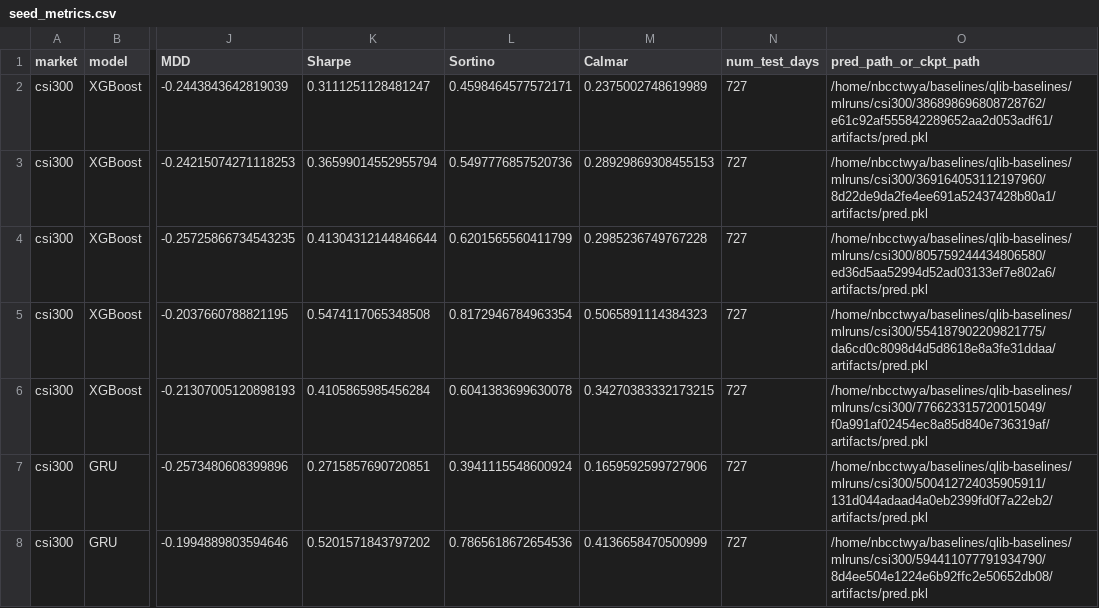
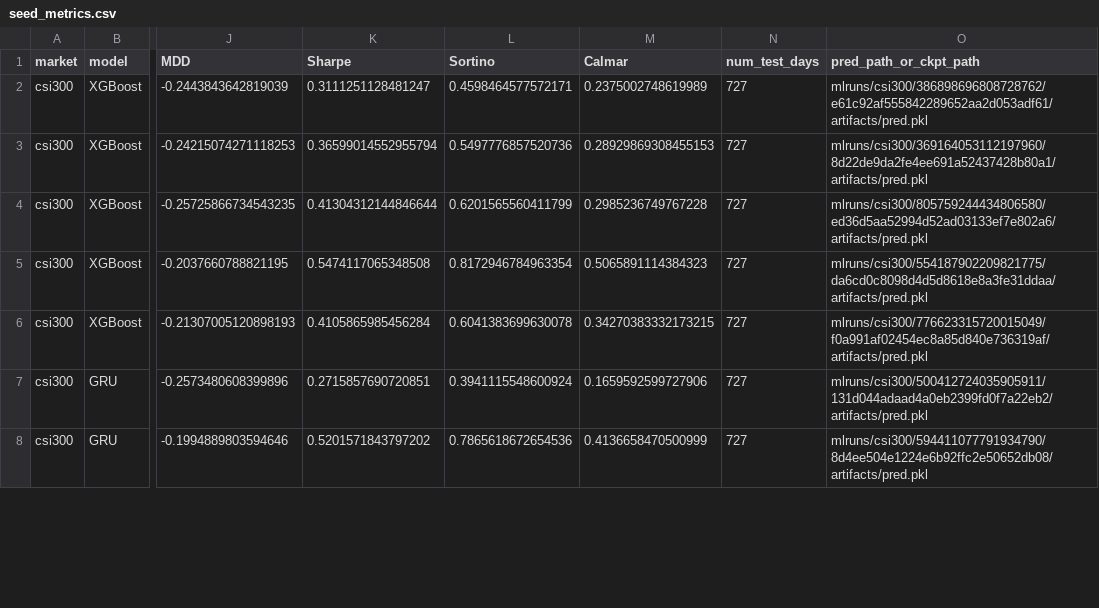
Before and after one commit to nbcctwya/qlib-baselines, a CSV file: results/metrics/seed_metrics.csv, drawn as a sheet; only a part is shown, gaps mark what is left out; the diff covers the shown part only; the diff names each change by its address in the sheet, - before the commit and + after, or states it on an @@ line.

```diff
--- a/results/metrics/seed_metrics.csv
+++ b/results/metrics/seed_metrics.csv
-O2 (pred_path_or_ckpt_path): /home/nbcctwya/baselines/qlib-baselines/mlruns/csi300/386898696808728762/e61c92af555842289652aa2d053adf61/artifacts/pred.pkl
+O2 (pred_path_or_ckpt_path): mlruns/csi300/386898696808728762/e61c92af555842289652aa2d053adf61/artifacts/pred.pkl
-O3 (pred_path_or_ckpt_path): /home/nbcctwya/baselines/qlib-baselines/mlruns/csi300/369164053112197960/8d22de9da2fe4ee691a52437428b80a1/artifacts/pred.pkl
+O3 (pred_path_or_ckpt_path): mlruns/csi300/369164053112197960/8d22de9da2fe4ee691a52437428b80a1/artifacts/pred.pkl
-O4 (pred_path_or_ckpt_path): /home/nbcctwya/baselines/qlib-baselines/mlruns/csi300/805759244434806580/ed36d5aa52994d52ad03133ef7e802a6/artifacts/pred.pkl
+O4 (pred_path_or_ckpt_path): mlruns/csi300/805759244434806580/ed36d5aa52994d52ad03133ef7e802a6/artifacts/pred.pkl
-O5 (pred_path_or_ckpt_path): /home/nbcctwya/baselines/qlib-baselines/mlruns/csi300/554187902209821775/da6cd0c8098d4d5d8618e8a3fe31ddaa/artifacts/pred.pkl
+O5 (pred_path_or_ckpt_path): mlruns/csi300/554187902209821775/da6cd0c8098d4d5d8618e8a3fe31ddaa/artifacts/pred.pkl
-O6 (pred_path_or_ckpt_path): /home/nbcctwya/baselines/qlib-baselines/mlruns/csi300/776623315720015049/f0a991af02454ec8a85d840e736319af/artifacts/pred.pkl
+O6 (pred_path_or_ckpt_path): mlruns/csi300/776623315720015049/f0a991af02454ec8a85d840e736319af/artifacts/pred.pkl
-O7 (pred_path_or_ckpt_path): /home/nbcctwya/baselines/qlib-baselines/mlruns/csi300/500412724035905911/131d044adaad4a0eb2399fd0f7a22eb2/artifacts/pred.pkl
+O7 (pred_path_or_ckpt_path): mlruns/csi300/500412724035905911/131d044adaad4a0eb2399fd0f7a22eb2/artifacts/pred.pkl
-O8 (pred_path_or_ckpt_path): /home/nbcctwya/baselines/qlib-baselines/mlruns/csi300/594411077791934790/8d4ee504e1224e6b92ffc2e50652db08/artifacts/pred.pkl
+O8 (pred_path_or_ckpt_path): mlruns/csi300/594411077791934790/8d4ee504e1224e6b92ffc2e50652db08/artifacts/pred.pkl
```
Also changed, not shown: 33 edited cells elsewhere in this file, results/metrics/ensemble_metrics.csv, 6 other files.
